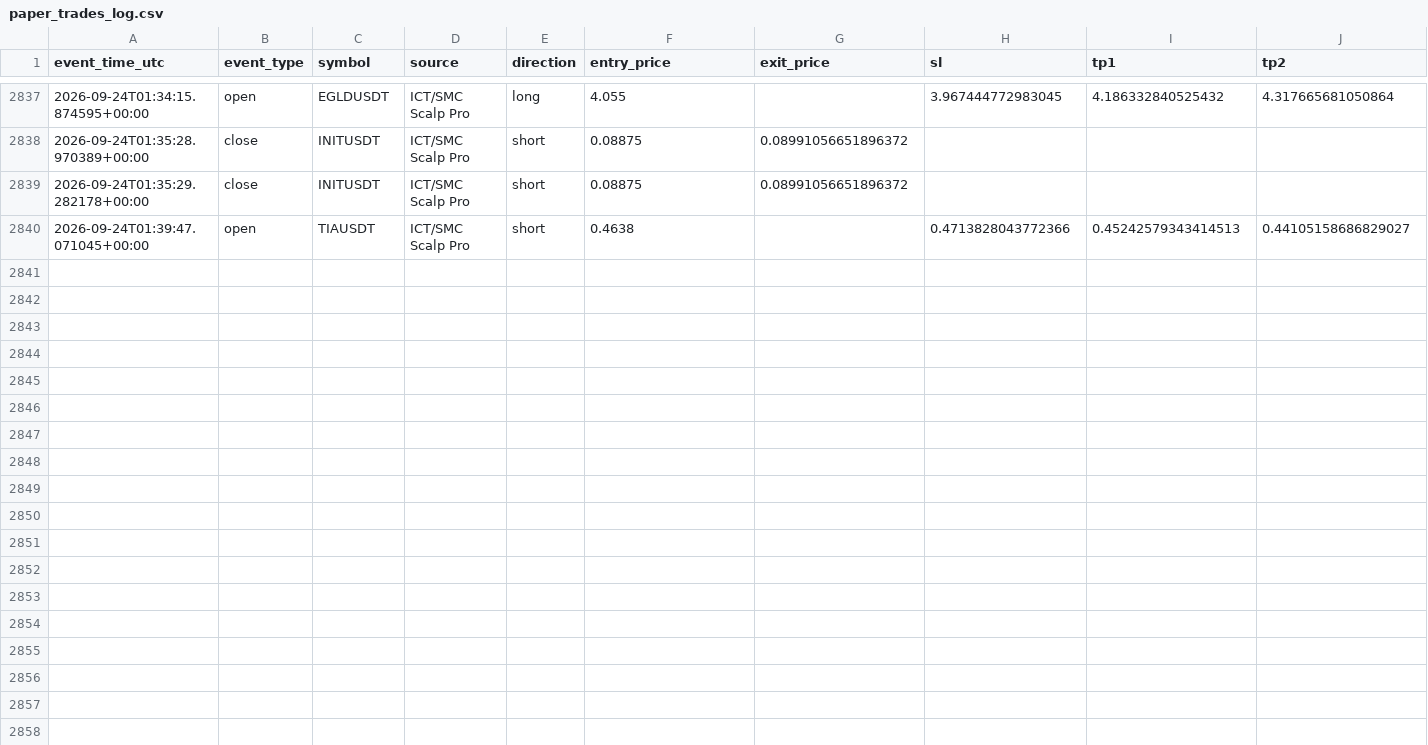
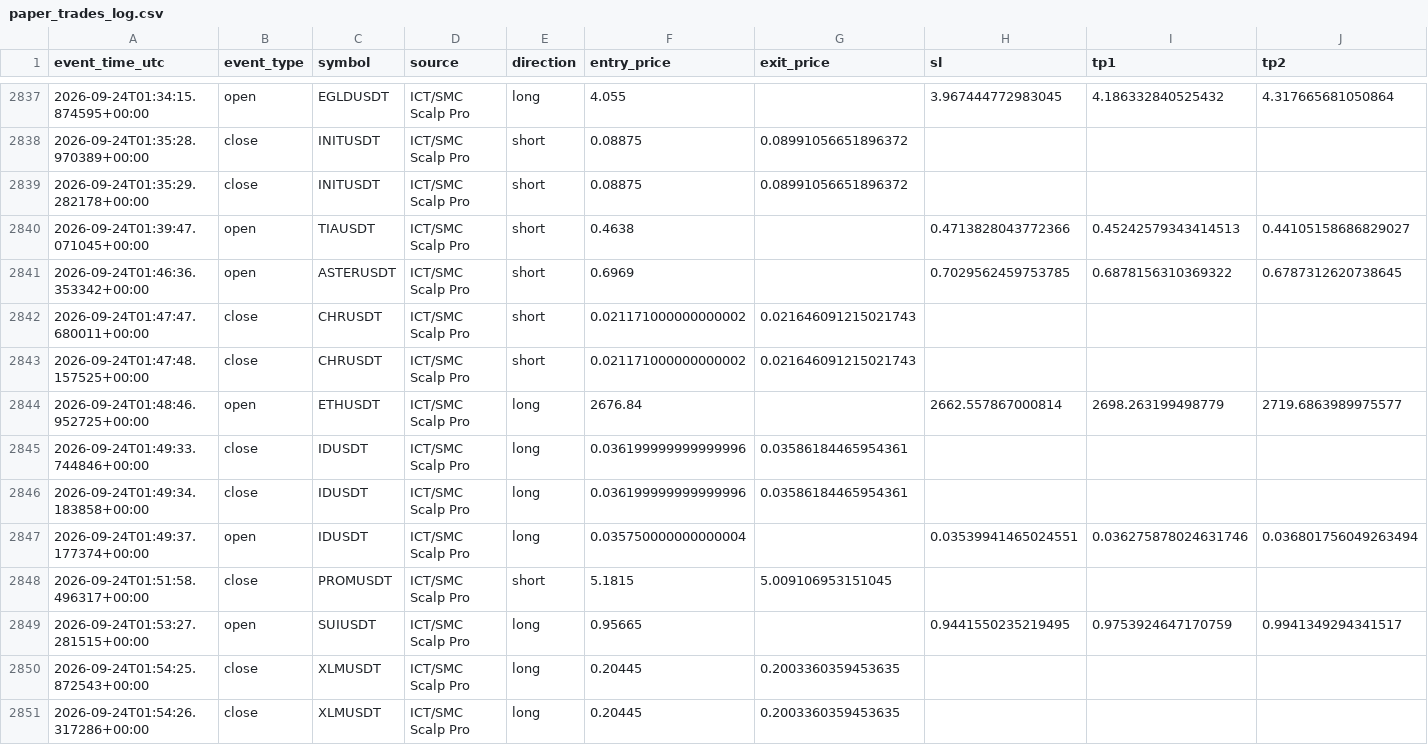
Before and after one commit to amirtorofi-sketch/tabdeal-usdt-live-trading-ready, a CSV file: bot1_live/paper_trades_log.csv, drawn as a sheet; only a part is shown, gaps mark what is left out; rows hold the shown columns only; the diff names each change by its address in the sheet, - before the commit and + after, or states it on an @@ line.

Commit message:
update bot1 state/paper log [skip ci]

```diff
--- a/bot1_live/paper_trades_log.csv
+++ b/bot1_live/paper_trades_log.csv
+row 2841: 2026-09-24T01:46:36.353342+00:00 | open | ASTERUSDT | ICT/SMC Scalp Pro | short | 0.6969 |  | 0.7029562459753785 | 0.6878156310369322 | 0.6787312620738645
+row 2842: 2026-09-24T01:47:47.680011+00:00 | close | CHRUSDT | ICT/SMC Scalp Pro | short | 0.021171000000000002 | 0.021646091215021743
+row 2843: 2026-09-24T01:47:48.157525+00:00 | close | CHRUSDT | ICT/SMC Scalp Pro | short | 0.021171000000000002 | 0.021646091215021743
+row 2844: 2026-09-24T01:48:46.952725+00:00 | open | ETHUSDT | ICT/SMC Scalp Pro | long | 2676.84 |  | 2662.557867000814 | 2698.263199498779 | 2719.6863989975577
+row 2845: 2026-09-24T01:49:33.744846+00:00 | close | IDUSDT | ICT/SMC Scalp Pro | long | 0.036199999999999996 | 0.03586184465954361
+row 2846: 2026-09-24T01:49:34.183858+00:00 | close | IDUSDT | ICT/SMC Scalp Pro | long | 0.036199999999999996 | 0.03586184465954361
+row 2847: 2026-09-24T01:49:37.177374+00:00 | open | IDUSDT | ICT/SMC Scalp Pro | long | 0.035750000000000004 |  | 0.03539941465024551 | 0.036275878024631746 | 0.036801756049263494
+row 2848: 2026-09-24T01:51:58.496317+00:00 | close | PROMUSDT | ICT/SMC Scalp Pro | short | 5.1815 | 5.009106953151045
+row 2849: 2026-09-24T01:53:27.281515+00:00 | open | SUIUSDT | ICT/SMC Scalp Pro | long | 0.95665 |  | 0.9441550235219495 | 0.9753924647170759 | 0.9941349294341517
+row 2850: 2026-09-24T01:54:25.872543+00:00 | close | XLMUSDT | ICT/SMC Scalp Pro | long | 0.20445 | 0.2003360359453635
+row 2851: 2026-09-24T01:54:26.317286+00:00 | close | XLMUSDT | ICT/SMC Scalp Pro | long | 0.20445 | 0.2003360359453635
```
Also changed, not shown: 1 other file.
